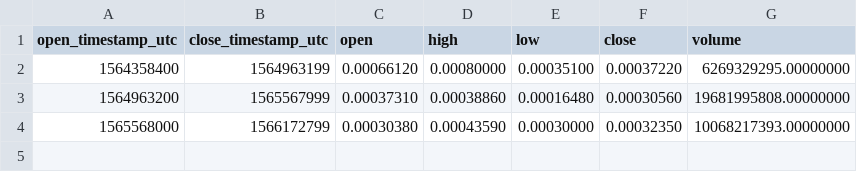
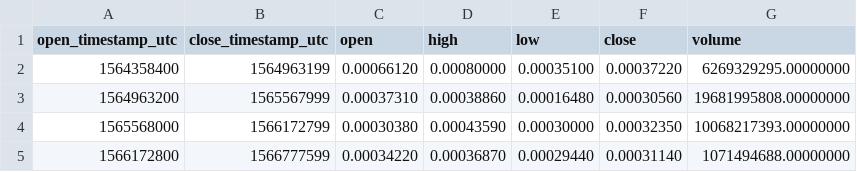
Before and after one commit to cryptobigbro/binance-WINUSDC, a CSV file: binance-WINUSDC-1w.csv, drawn as a sheet; the diff names each change by its address in the sheet, - before the commit and + after, or states it on an @@ line.

```diff
--- a/binance-WINUSDC-1w.csv
+++ b/binance-WINUSDC-1w.csv
+row 5: 1566172800 | 1566777599 | 0.00034220 | 0.00036870 | 0.00029440 | 0.00031140 | 1071494688.00000000
```
Also changed, not shown: binance-WINUSDC-1d.csv, binance-WINUSDC-1h.csv, 1 other file.
